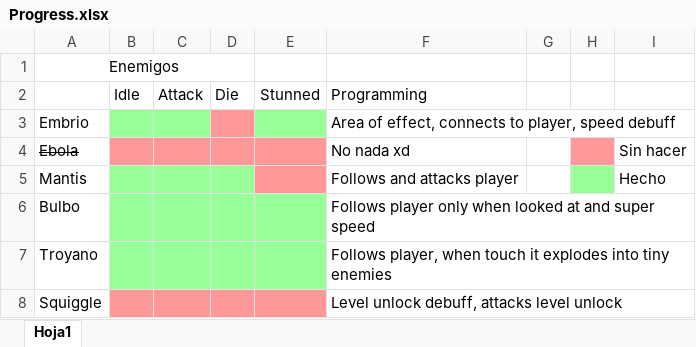
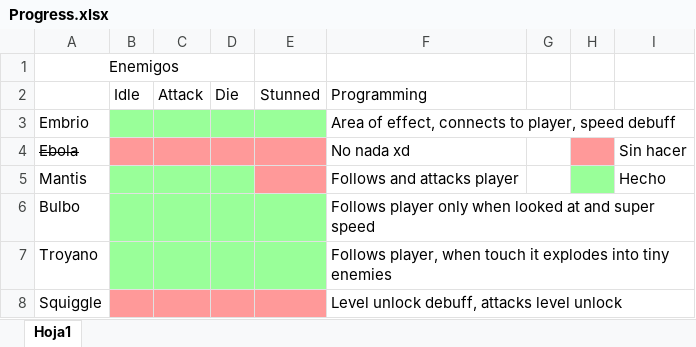
Before and after one commit to alexcavadora/LAGS-heartbeat, an Excel workbook: docs/Progress.xlsx, sheet Hoja1, drawn as a sheet; values as stored, in another font and other column widths than the file's, no borders; the diff names each change by its address in the sheet, - before the commit and + after, or states it on an @@ line.

```diff
--- a/docs/Progress.xlsx (sheet Hoja1)
+++ b/docs/Progress.xlsx (sheet Hoja1)
-D3 fill: #FF9999
+D3 fill: #99FF99
```
Also changed, not shown: 1 other file.
